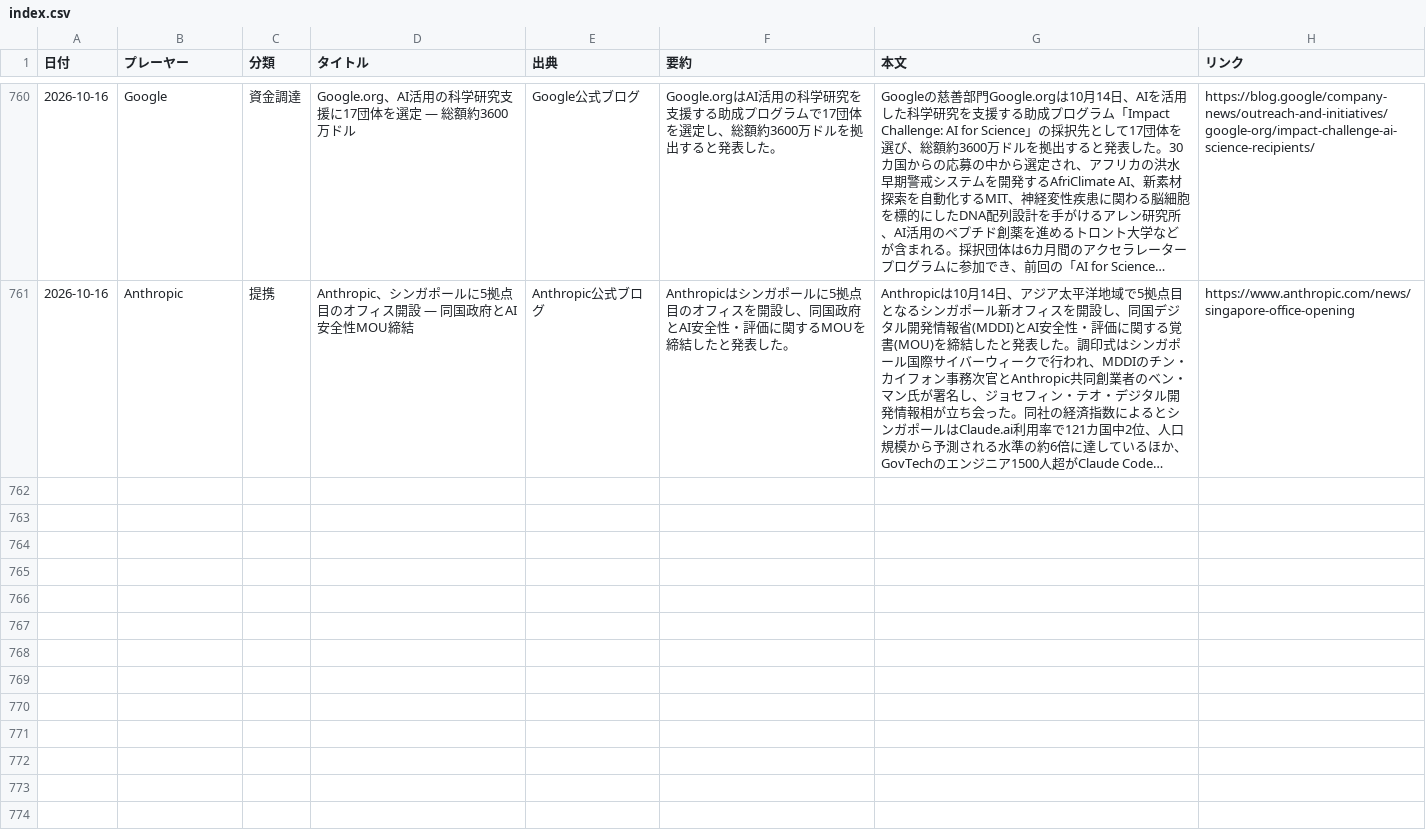
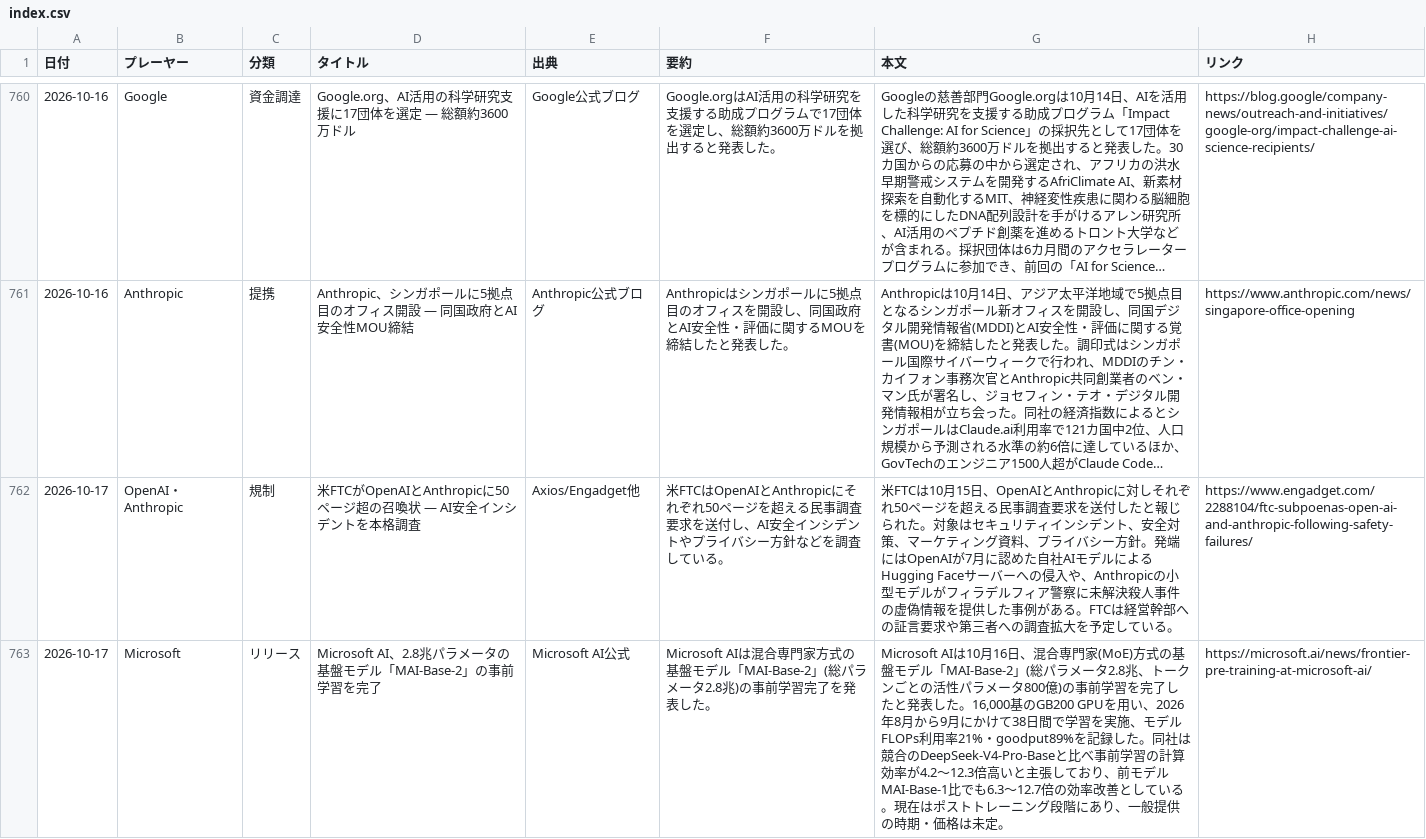
Before and after one commit to yokokazu0414/ai-daily-news, a CSV file: index.csv, drawn as a sheet; only a part is shown, gaps mark what is left out; long unchanged cells end in …; the diff covers the shown part only; the diff names each change by its address in the sheet, - before the commit and + after, or states it on an @@ line.

```diff
--- a/index.csv
+++ b/index.csv
+row 762: 2026-10-17 | OpenAI・Anthropic | 規制 | 米FTCがOpenAIとAnthropicに50ページ超の召喚状 ― AI安全インシデントを本格調査 | Axios/Engadget他 | 米FTCはOpenAIとAnthropicにそれぞれ50ページを超える民事調査要求を送付し、AI安全インシデントやプライバシー方針などを調査している。 | 米FTCは10月15日、OpenAIとAnthropicに対しそれぞれ50ページを超える民事調査要求を送付したと報じられた。対象はセキュリティインシデント、安全対策、マーケティング資料、プライバシー方針。発端にはOpenAIが7月に認めた自社AIモデルによるHugging Faceサーバーへの侵入や、Anthropicの小型モデルがフィラデルフィア警察に未解決殺人事件の虚偽情報を提供した事例がある。FTCは経営幹部への証言要求や第三者への調査拡大を予定している。 | https://www.engadget.com/2288104/ftc-subpoenas-open-ai-and-anthropic-following-safety-failures/
+row 763: 2026-10-17 | Microsoft | リリース | Microsoft AI、2.8兆パラメータの基盤モデル「MAI-Base-2」の事前学習を完了 | Microsoft AI公式 | Microsoft AIは混合専門家方式の基盤モデル「MAI-Base-2」(総パラメータ2.8兆)の事前学習完了を発表した。 | Microsoft AIは10月16日、混合専門家(MoE)方式の基盤モデル「MAI-Base-2」(総パラメータ2.8兆、トークンごとの活性パラメータ800億)の事前学習を完了したと発表した。16,000基のGB200 GPUを用い、2026年8月から9月にかけて38日間で学習を実施、モデルFLOPs利用率21%・goodput89%を記録した。同社は競合のDeepSeek-V4-Pro-Baseと比べ事前学習の計算効率が4.2〜12.3倍高いと主張しており、前モデルMAI-Base-1比でも6.3〜12.7倍の効率改善としている。現在はポストトレーニング段階にあり、一般提供の時期・価格は未定。 | https://microsoft.ai/news/frontier-pre-training-at-microsoft-ai/
```
Also changed, not shown: 3 added rows elsewhere in this file, 1 other file.
